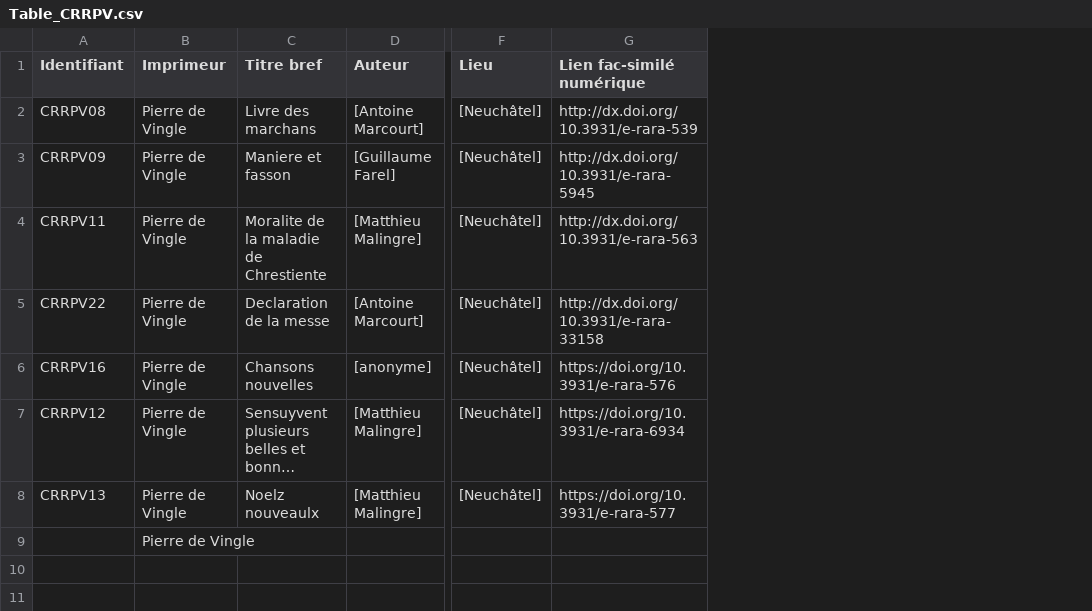
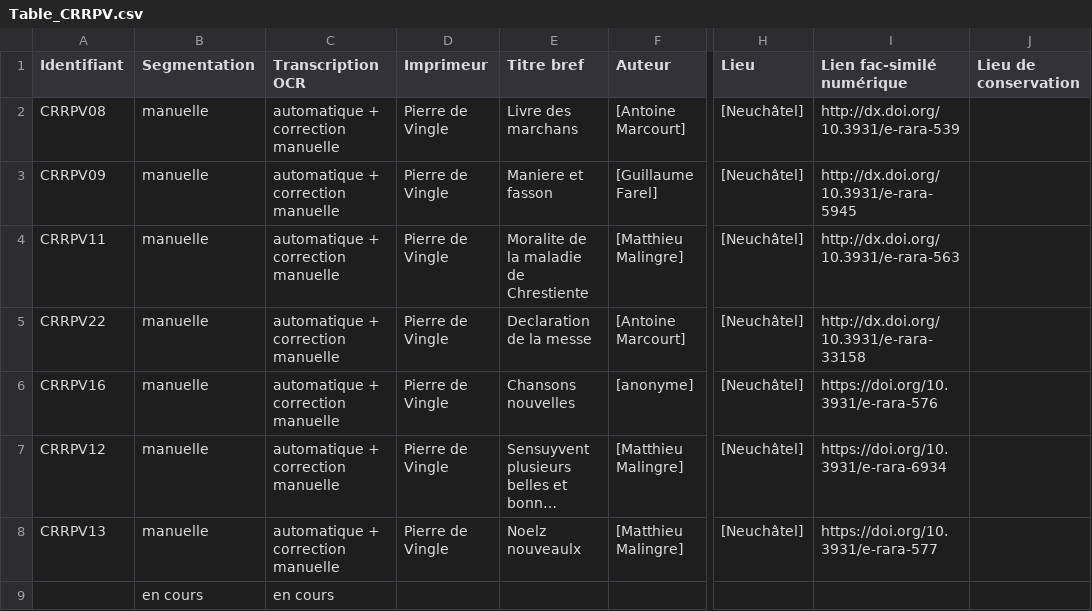
Before and after one commit to SETAFDH/HTR-SETAF-Pierre-de-Vingle, a CSV file: Table_CRRPV.csv, drawn as a sheet; only a part is shown, gaps mark what is left out; long unchanged cells end in …; addresses are those after the commit; the diff names each change by its address in the sheet, - before the commit and + after, or states it on an @@ line.

Commit message:
Update Table_CRRPV.csv

```diff
--- a/Table_CRRPV.csv
+++ b/Table_CRRPV.csv
+column B (Segmentation), rows 2-9: manuelle | manuelle | manuelle | manuelle | manuelle | manuelle | manuelle | en cours
+column C (Transcription OCR), rows 2-9: automatique + correction manuelle | automatique + correction manuelle | automatique + correction manuelle | automatique + correction manuelle | automatique + correction manuelle | automatique + correction manuelle | automatique + correction manuelle | en cours
+column J (Lieu de conservation), empty
-D9 (Imprimeur): Pierre de Vingle
+D9 (Imprimeur): (empty)
```
